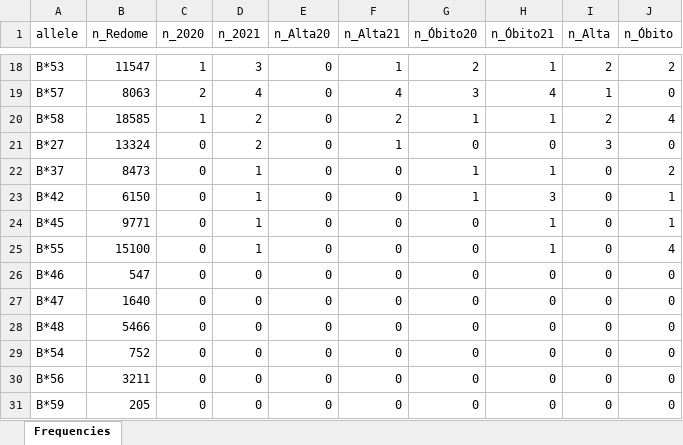
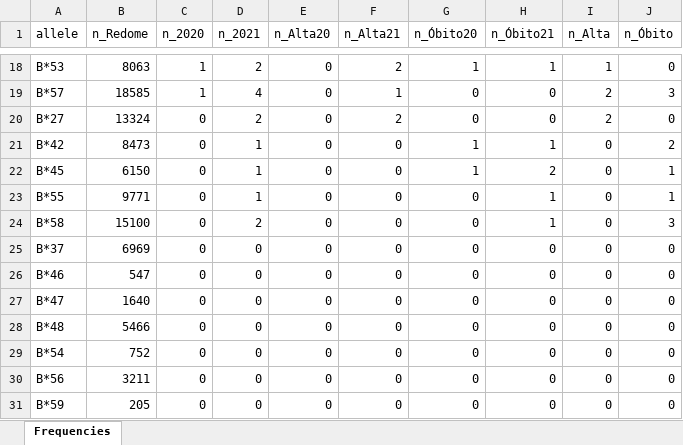
Before and after one commit to chagas98/hlafozpublic, an Excel workbook: results/allele_freq.xlsx, sheet Frequencies, drawn as a sheet; only a part is shown, gaps mark what is left out; values as stored, in another font and other column widths than the file's, no borders; removed rows and columns are numbered as before the commit, all else as after; the diff covers the shown part only; the diff names each change by its address in the sheet, - before the commit and + after, or states it on an @@ line.

```diff
--- a/results/allele_freq.xlsx (sheet Frequencies)
+++ b/results/allele_freq.xlsx (sheet Frequencies)
-B18 (n_Redome): 11547
+B18 (n_Redome): 8063
-D18 (n_2021): 3
+D18 (n_2021): 2
-F18 (n_Alta21): 1
+F18 (n_Alta21): 2
-G18 (n_Óbito20): 2
+G18 (n_Óbito20): 1
-I18 (n_Alta): 2
+I18 (n_Alta): 1
-J18 (n_Óbito): 2
+J18 (n_Óbito): 0
-B19 (n_Redome): 8063
+B19 (n_Redome): 18585
-C19 (n_2020): 2
+C19 (n_2020): 1
-F19 (n_Alta21): 4
+F19 (n_Alta21): 1
-G19 (n_Óbito20): 3
+G19 (n_Óbito20): 0
-H19 (n_Óbito21): 4
+H19 (n_Óbito21): 0
-I19 (n_Alta): 1
+I19 (n_Alta): 2
-J19 (n_Óbito): 0
+J19 (n_Óbito): 3
-row 20: B*58 | 18585 | 1 | 2 | 0 | 2 | 1 | 1 | 2 | 4
-F20 (n_Alta21): 1
+F20 (n_Alta21): 2
-I20 (n_Alta): 3
+I20 (n_Alta): 2
-row 22: B*37 | 8473 | 0 | 1 | 0 | 0 | 1 | 1 | 0 | 2
-B21 (n_Redome): 6150
+B21 (n_Redome): 8473
-H21 (n_Óbito21): 3
+H21 (n_Óbito21): 1
-J21 (n_Óbito): 1
+J21 (n_Óbito): 2
-B22 (n_Redome): 9771
+B22 (n_Redome): 6150
-G22 (n_Óbito20): 0
+G22 (n_Óbito20): 1
-H22 (n_Óbito21): 1
+H22 (n_Óbito21): 2
-B23 (n_Redome): 15100
+B23 (n_Redome): 9771
-J23 (n_Óbito): 4
+J23 (n_Óbito): 1
+row 24: B*58 | 15100 | 0 | 2 | 0 | 0 | 0 | 1 | 0 | 3
+row 25: B*37 | 6969 | 0 | 0 | 0 | 0 | 0 | 0 | 0 | 0
```
Also changed, not shown: 63 edited cells elsewhere in this sheet, dataset_final.xlsx, results/fishertest.xlsx, 16 other files.
